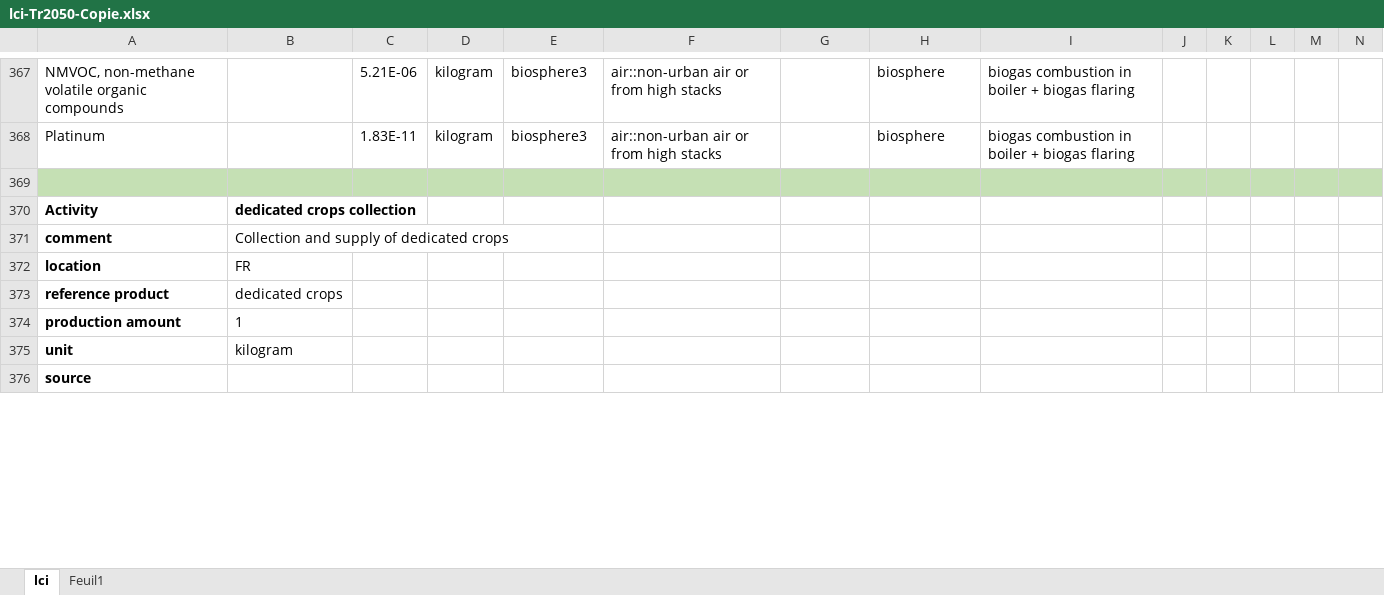
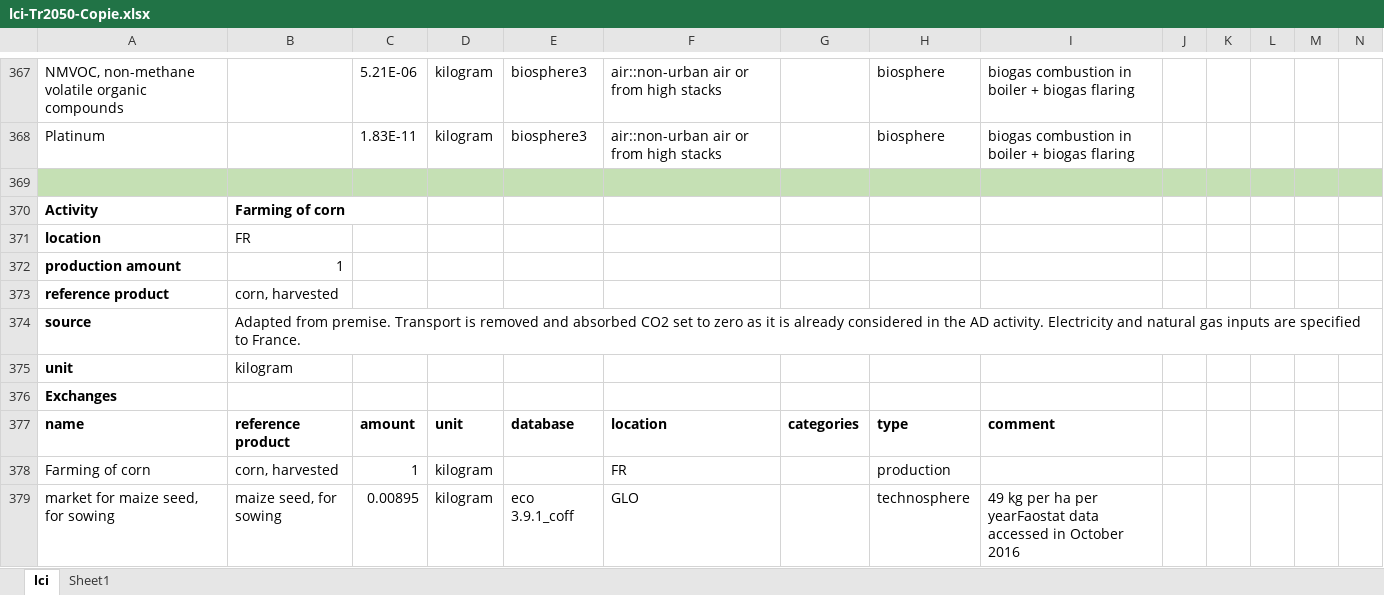
Before and after one commit to oie-mines-paristech/ADEME_scenarios_premise, an Excel workbook: inventories/lci-Tr2050-Copie.xlsx, sheet lci, drawn as a sheet; only a part is shown, gaps mark what is left out; the shorter side is filled out with more unchanged rows; values as stored, in another font and other column widths than the file's, no borders; rows hold the shown columns only; the diff covers the shown part only; the diff names each change by its address in the sheet, - before the commit and + after, or states it on an @@ line.

```diff
--- a/inventories/lci-Tr2050-Copie.xlsx (sheet lci)
+++ b/inventories/lci-Tr2050-Copie.xlsx (sheet lci)
-sheet tab: Feuil1
+sheet tab: Sheet1
@@ row 472 moved to row 370: Activity @@
+row 371: location | FR
+row 372: production amount | 1
+row 373: reference product | corn, harvested
+row 374: source | Adapted from premise. Transport is removed and absorbed CO2 set to zero as it is already considered in the AD activity. Electricity and natural gas inputs are specified to France.
@@ row 478 moved to row 375: unit @@
@@ row 481 moved to row 376: Exchanges @@
+row 377: name | reference product | amount | unit | database | location | categories | type | comment
+row 378: Farming of corn | corn, harvested | 1 | kilogram |  | FR |  | production
+row 379: market for maize seed, for sowing | maize seed, for sowing | 0.00895 | kilogram | eco 3.9.1_coff | GLO |  | technosphere | 49 kg per ha per yearFaostat data accessed in October 2016
```
Also changed, not shown: 73 added rows, 83 removed rows and 8 edited cells elsewhere in this sheet, 2 other files.
